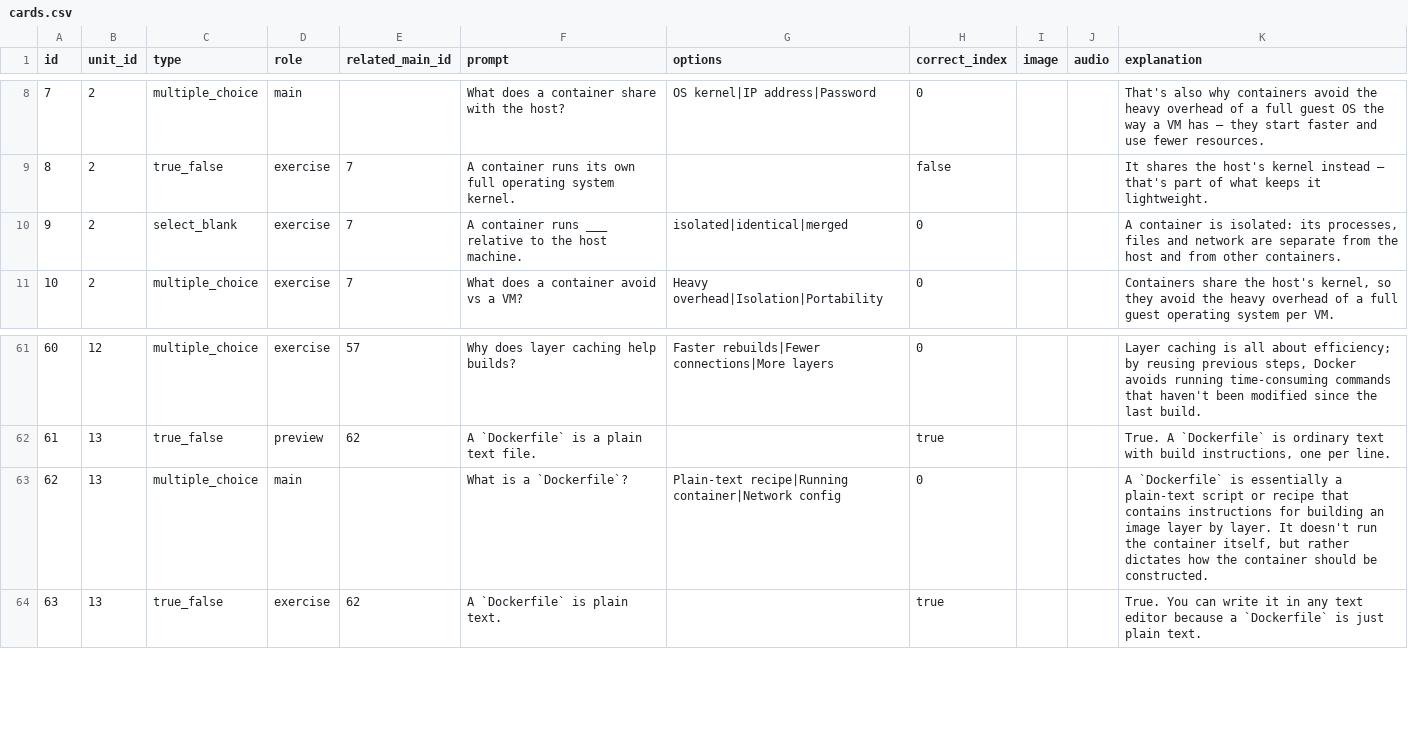
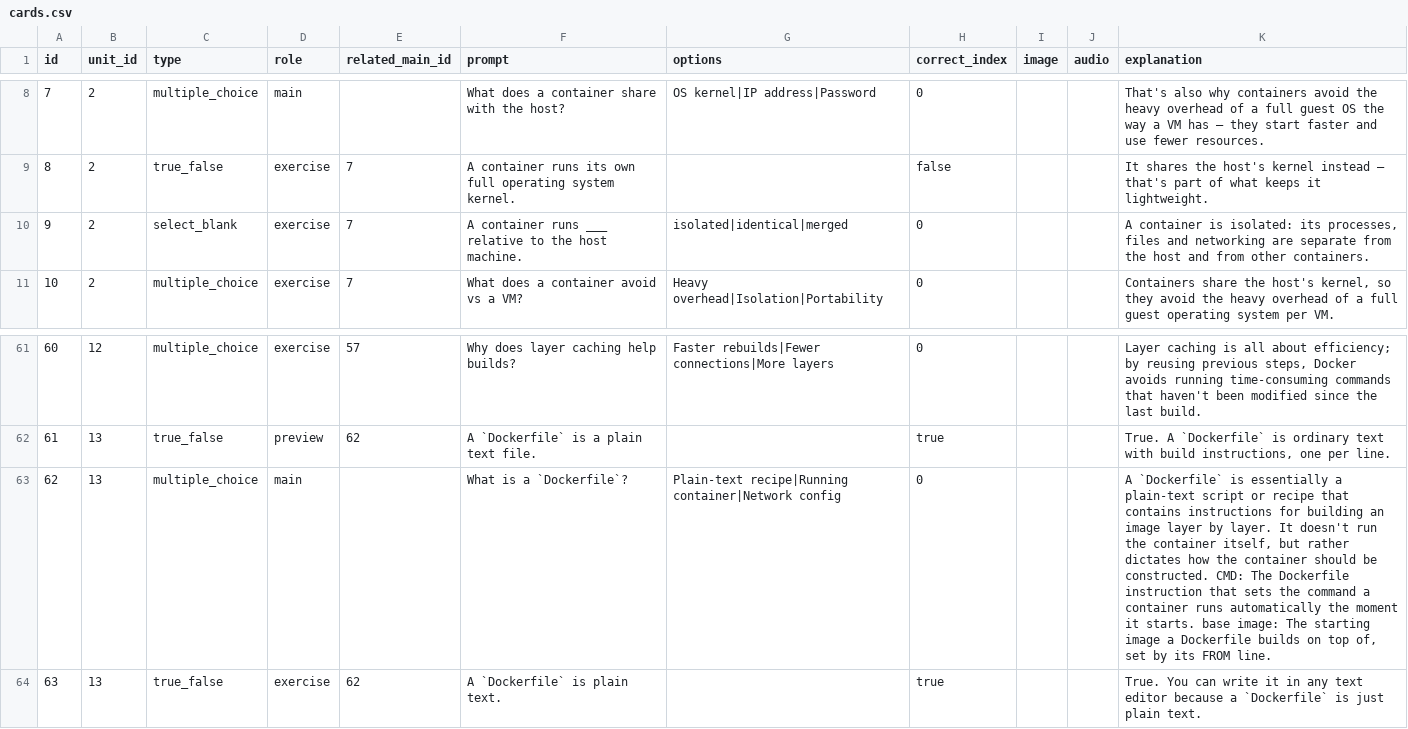
Before and after one commit to yaaddi-courses/docker-and-containers, a CSV file: source/cards.csv, drawn as a sheet; only a part is shown, gaps mark what is left out.

Commit message:
Review fixes (v1.1.4)
Planned keywords are now covered by the pack's main card, practice cards
mention their topic, and a few cards no longer use terms taught later.

```diff
--- a/source/cards.csv
+++ b/source/cards.csv
@@ -9,3 +9,3 @@ id,unit_id,type,role,related_main_id,prompt,options,correct_index,image,audio,ex
 8,2,true_false,exercise,7,A container runs its own full operating system kernel.,,false,,,It shares the host's kernel instead — that's part of what keeps it lightweight.
-9,2,select_blank,exercise,7,A container runs ___ relative to the host machine.,isolated|identical|merged,0,,,"A container is isolated: its processes, files and network are separate from the host and from other containers."
+9,2,select_blank,exercise,7,A container runs ___ relative to the host machine.,isolated|identical|merged,0,,,"A container is isolated: its processes, files and networking are separate from the host and from other containers."
 10,2,multiple_choice,exercise,7,What does a container avoid vs a VM?,Heavy overhead|Isolation|Portability,0,,,"Containers share the host's kernel, so they avoid the heavy overhead of a full guest operating system per VM."
@@ -62,3 +62,3 @@ id,unit_id,type,role,related_main_id,prompt,options,correct_index,image,audio,ex
 61,13,true_false,preview,62,A `Dockerfile` is a plain text file.,,true,,,"True. A `Dockerfile` is ordinary text with build instructions, one per line."
-62,13,multiple_choice,main,,What is a `Dockerfile`?,Plain-text recipe|Running container|Network config,0,,,"A `Dockerfile` is essentially a plain-text script or recipe that contains instructions for building an image layer by layer. It doesn't run the container itself, but rather dictates how the container should be constructed."
+62,13,multiple_choice,main,,What is a `Dockerfile`?,Plain-text recipe|Running container|Network config,0,,,"A `Dockerfile` is essentially a plain-text script or recipe that contains instructions for building an image layer by layer. It doesn't run the container itself, but rather dictates how the container should be constructed. CMD: The Dockerfile instruction that sets the command a container runs automatically the moment it starts. base image: The starting image a Dockerfile builds on top of, set by its FROM line."
 63,13,true_false,exercise,62,A `Dockerfile` is plain text.,,true,,,True. You can write it in any text editor because a `Dockerfile` is just plain text.
```
Also changed, not shown: source/meta.csv, 2 other files.
